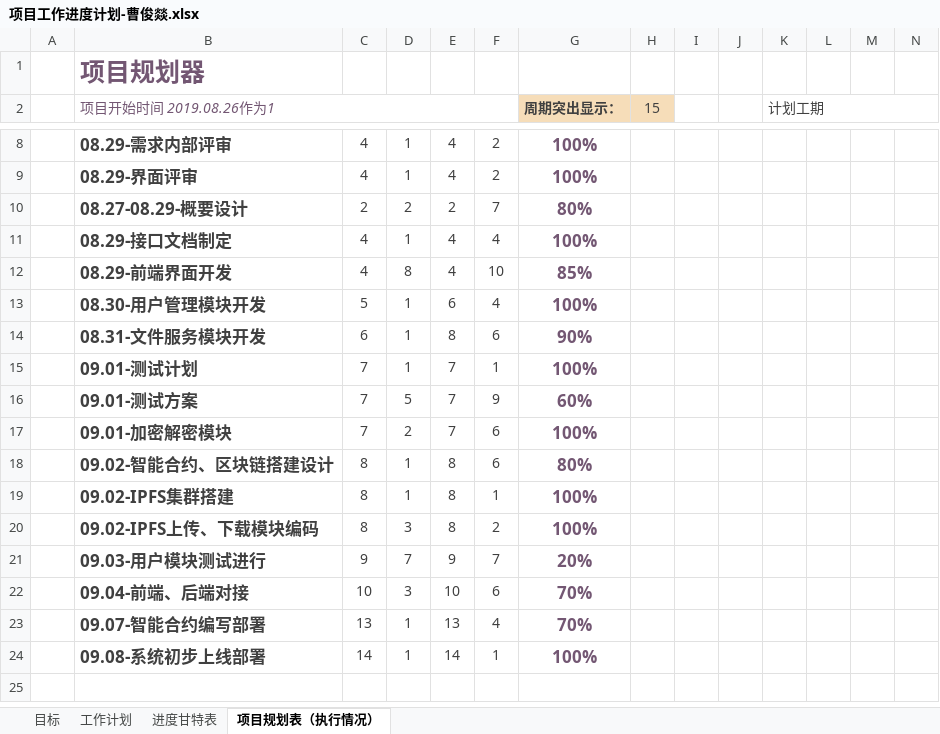
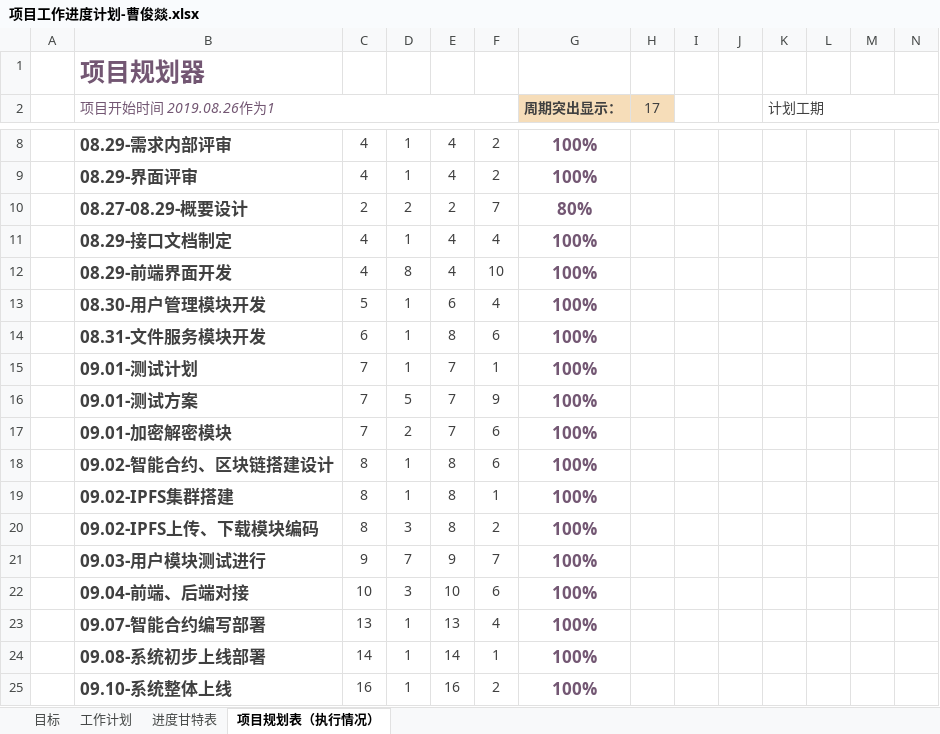
Before and after one commit to Four5Fire/BlockChain, an Excel workbook: document/项目管理/项目工作进度计划-曹俊燚.xlsx, sheet 项目规划表（执行情况）, drawn as a sheet; only a part is shown, gaps mark what is left out; values as stored, in another font and other column widths than the file's, no borders; conditional formats not drawn; rows hold the shown columns only; the diff names each change by its address in the sheet, - before the commit and + after, or states it on an @@ line.

```diff
--- a/document/项目管理/项目工作进度计划-曹俊燚.xlsx (sheet 项目规划表（执行情况）)
+++ b/document/项目管理/项目工作进度计划-曹俊燚.xlsx (sheet 项目规划表（执行情况）)
-H2: 15
+H2: 17
-G12 (周期突出显示：): 85%
+G12 (周期突出显示：): 100%
-G14 (周期突出显示：): 90%
+G14 (周期突出显示：): 100%
-G16 (周期突出显示：): 60%
+G16 (周期突出显示：): 100%
-G18 (周期突出显示：): 80%
+G18 (周期突出显示：): 100%
-G21 (周期突出显示：): 20%
+G21 (周期突出显示：): 100%
-G22:G23 (周期突出显示：): 70%
+G22:G23 (周期突出显示：): 100%
+row 25:  | 09.10-系统整体上线 | 16 | 1 | 16 | 2 | 100%
```
Also changed, not shown: sheet 进度甘特表, sheet 工作计划, document/项目管理/项目工作整体计划汇总-汇报适用.xlsx, 12 other files.
